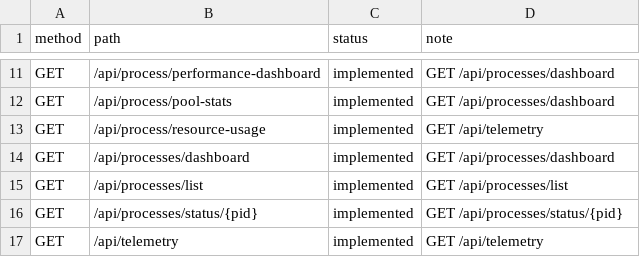
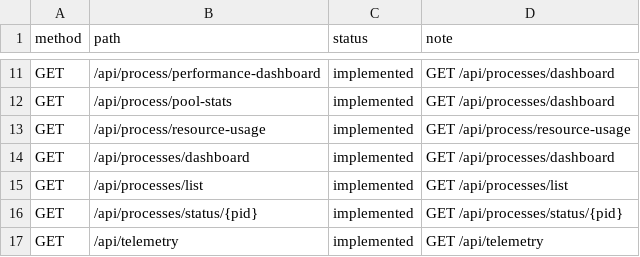
Before and after one commit to butbeautifulv/threat_intelligence, a CSV file: docs/engage-route-parity.csv, drawn as a sheet; only a part is shown, gaps mark what is left out.

```diff
--- a/docs/engage-route-parity.csv
+++ b/docs/engage-route-parity.csv
@@ -12,3 +12,3 @@ GET,/api/process/performance-dashboard,implemented,"GET /api/processes/dashboard
 GET,/api/process/pool-stats,implemented,"GET /api/processes/dashboard"
-GET,/api/process/resource-usage,implemented,"GET /api/telemetry"
+GET,/api/process/resource-usage,implemented,"GET /api/process/resource-usage"
 GET,/api/processes/dashboard,implemented,"GET /api/processes/dashboard"
```
Also changed, not shown: 10 other files.
